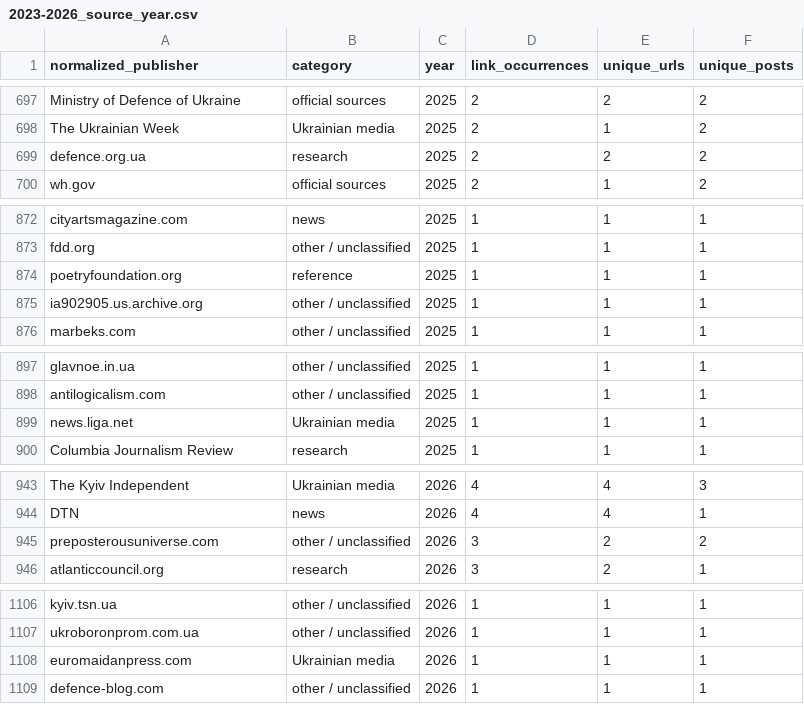
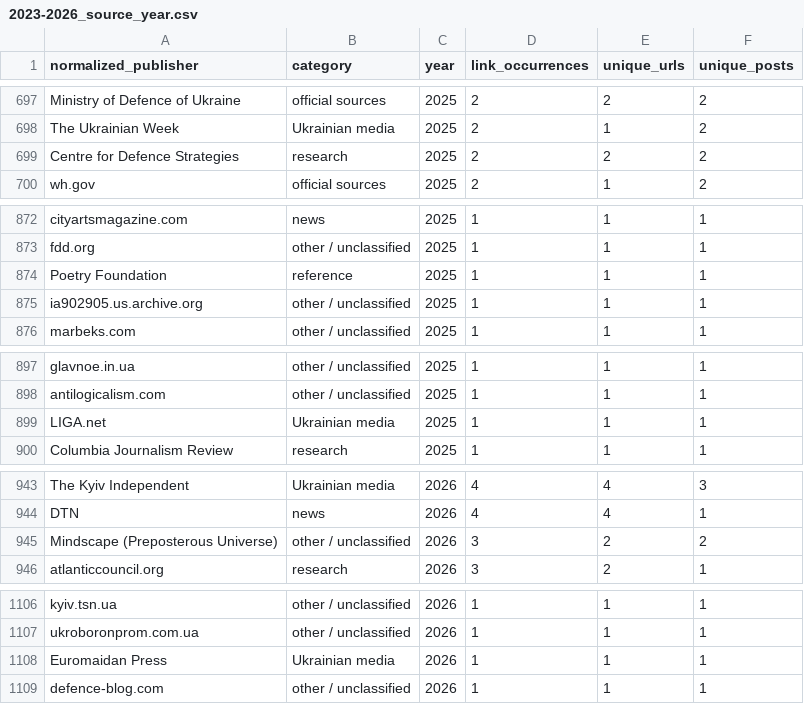
Before and after one commit to abdymok/substack_archive, a CSV file: working_set/2023-2026_source_year.csv, drawn as a sheet; only a part is shown, gaps mark what is left out; the diff covers the shown part only.

Commit message:
Normalize source names across bibliography registries

```diff
--- a/working_set/2023-2026_source_year.csv
+++ b/working_set/2023-2026_source_year.csv
@@ -698,3 +698,3 @@
 "The Ukrainian Week","Ukrainian media","2025","2","1","2"
-"defence.org.ua","research","2025","2","2","2"
+"Centre for Defence Strategies","research","2025","2","2","2"
 "wh.gov","official sources","2025","2","1","2"
@@ -873,3 +873,3 @@
 "fdd.org","other / unclassified","2025","1","1","1"
-"poetryfoundation.org","reference","2025","1","1","1"
+"Poetry Foundation","reference","2025","1","1","1"
 "ia902905.us.archive.org","other / unclassified","2025","1","1","1"
@@ -898,3 +898,3 @@
 "antilogicalism.com","other / unclassified","2025","1","1","1"
-"news.liga.net","Ukrainian media","2025","1","1","1"
+"LIGA.net","Ukrainian media","2025","1","1","1"
 "Columbia Journalism Review","research","2025","1","1","1"
@@ -944,3 +944,3 @@
 "DTN","news","2026","4","4","1"
-"preposterousuniverse.com","other / unclassified","2026","3","2","2"
+"Mindscape (Preposterous Universe)","other / unclassified","2026","3","2","2"
 "atlanticcouncil.org","research","2026","3","2","1"
@@ -1107,3 +1107,3 @@
 "ukroboronprom.com.ua","other / unclassified","2026","1","1","1"
-"euromaidanpress.com","Ukrainian media","2026","1","1","1"
+"Euromaidan Press","Ukrainian media","2026","1","1","1"
 "defence-blog.com","other / unclassified","2026","1","1","1"
```
Also changed, not shown: 14 edited cells elsewhere in this file.
